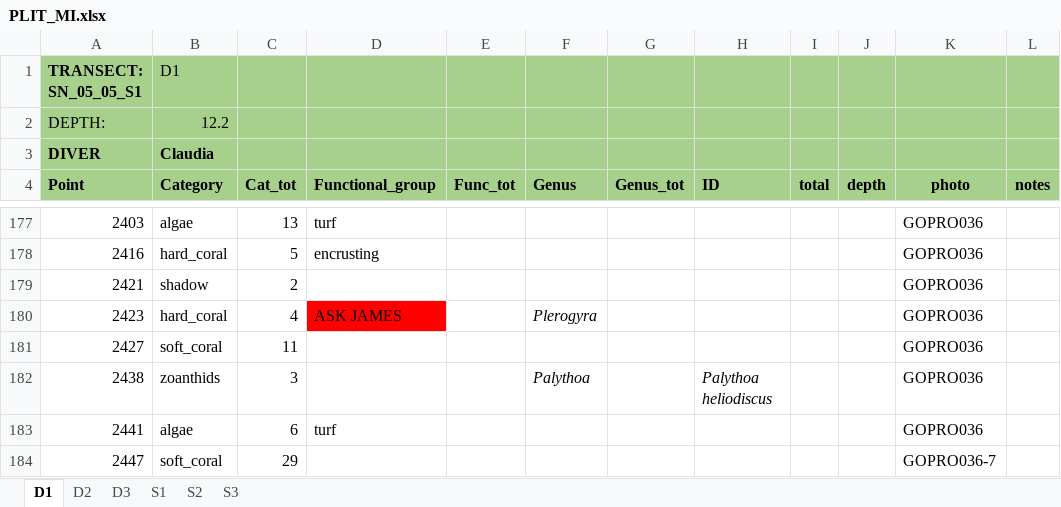
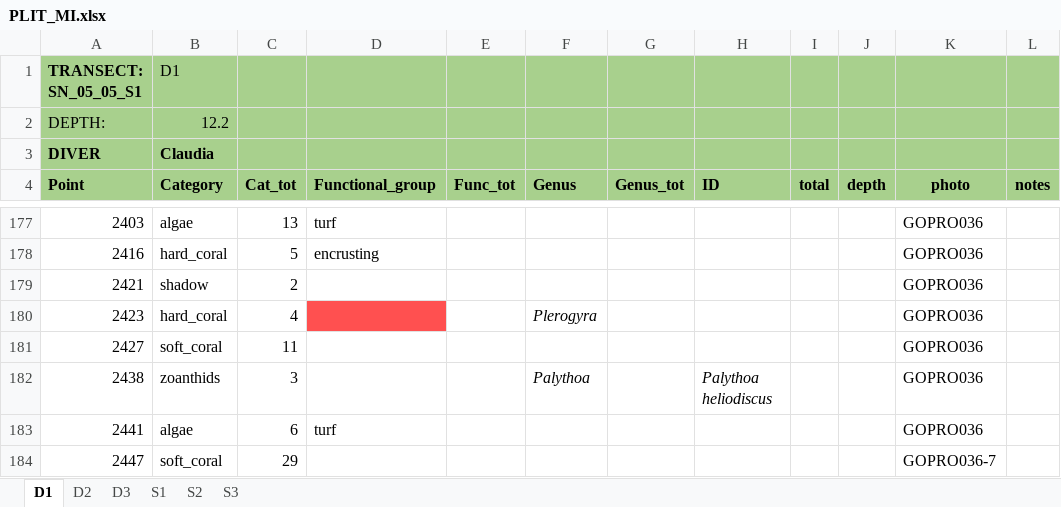
Before and after one commit to CCampanini/Campanini_Gosser_et_al-Effective_combination_reef_monitoring_Okinawa_metabarcoding, an Excel workbook: Multi-taxa_data/PLITs/extraction/PLIT_MI.xlsx, sheet D1, drawn as a sheet; only a part is shown, gaps mark what is left out; values as stored, in another font and other column widths than the file's, no borders; the diff names each change by its address in the sheet, - before the commit and + after, or states it on an @@ line.

```diff
--- a/Multi-taxa_data/PLITs/extraction/PLIT_MI.xlsx (sheet D1)
+++ b/Multi-taxa_data/PLITs/extraction/PLIT_MI.xlsx (sheet D1)
-D180 (Functional_group): ASK JAMES
+D180 (Functional_group): (empty)
-D180 fill: #FF0000
+D180 fill: #FF5050
```
Also changed, not shown: sheet D2, sheet S2, sheet S1, sheet S3, sheet D3.
